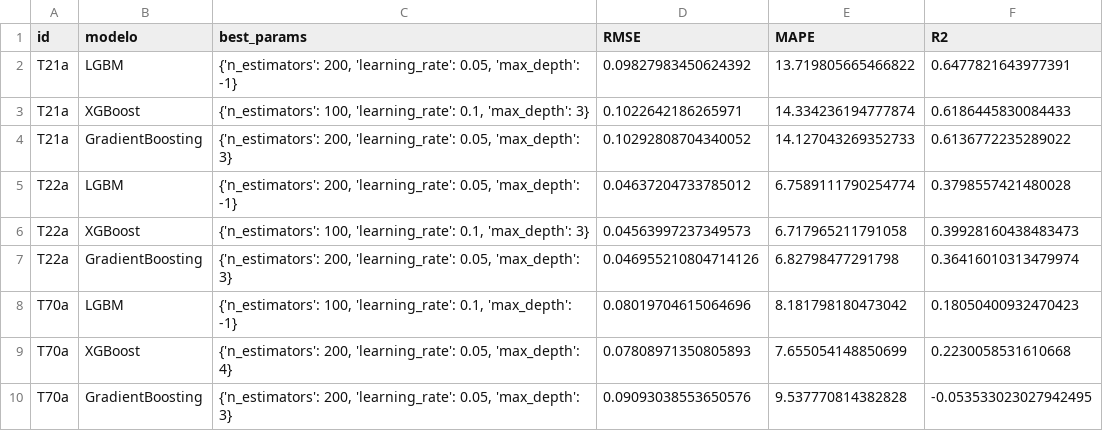
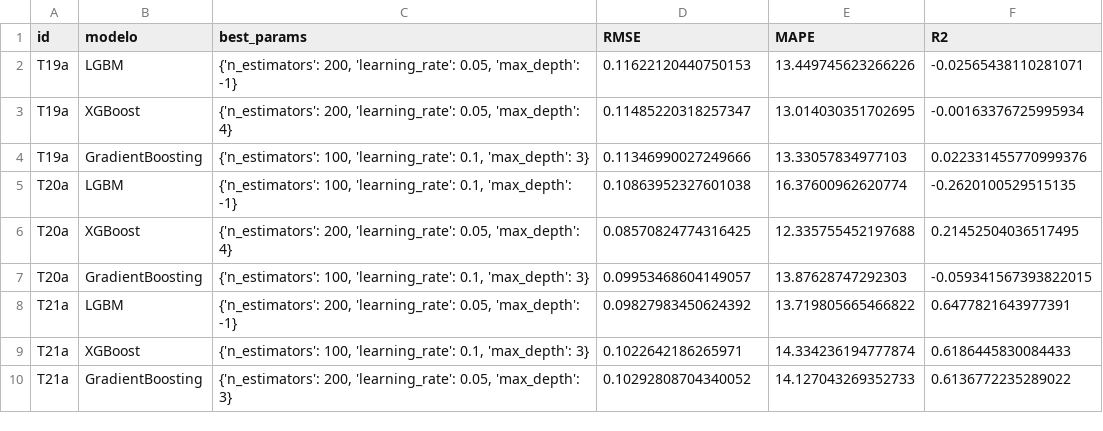
Before and after one commit to ruanvirginio/mastersold, a CSV file: resultados_UV/metricas_UV.csv, drawn as a sheet.

```diff
--- a/resultados_UV/metricas_UV.csv
+++ b/resultados_UV/metricas_UV.csv
@@ -1,2 +1,8 @@
 id,modelo,best_params,RMSE,MAPE,R2
+T19a,LGBM,"{'n_estimators': 200, 'learning_rate': 0.05, 'max_depth': -1}",0.11622120440750153,13.449745623266226,-0.02565438110281071
+T19a,XGBoost,"{'n_estimators': 200, 'learning_rate': 0.05, 'max_depth': 4}",0.11485220318257347,13.014030351702695,-0.00163376725995934
+T19a,GradientBoosting,"{'n_estimators': 100, 'learning_rate': 0.1, 'max_depth': 3}",0.11346990027249666,13.33057834977103,0.022331455770999376
+T20a,LGBM,"{'n_estimators': 100, 'learning_rate': 0.1, 'max_depth': -1}",0.10863952327601038,16.37600962620774,-0.2620100529515135
+T20a,XGBoost,"{'n_estimators': 200, 'learning_rate': 0.05, 'max_depth': 4}",0.08570824774316425,12.335755452197688,0.21452504036517495
+T20a,GradientBoosting,"{'n_estimators': 100, 'learning_rate': 0.1, 'max_depth': 3}",0.09953468604149057,13.87628747292303,-0.059341567393822015
 T21a,LGBM,"{'n_estimators': 200, 'learning_rate': 0.05, 'max_depth': -1}",0.09827983450624392,13.719805665466822,0.6477821643977391
@@ -4,7 +10 @@ T21a,XGBoost,"{'n_estimators': 100, 'learning_rate': 0.1, 'max_depth': 3}",0.102
 T21a,GradientBoosting,"{'n_estimators': 200, 'learning_rate': 0.05, 'max_depth': 3}",0.10292808704340052,14.127043269352733,0.6136772235289022
-T22a,LGBM,"{'n_estimators': 200, 'learning_rate': 0.05, 'max_depth': -1}",0.04637204733785012,6.7589111790254774,0.3798557421480028
-T22a,XGBoost,"{'n_estimators': 100, 'learning_rate': 0.1, 'max_depth': 3}",0.04563997237349573,6.717965211791058,0.39928160438483473
-T22a,GradientBoosting,"{'n_estimators': 200, 'learning_rate': 0.05, 'max_depth': 3}",0.046955210804714126,6.82798477291798,0.36416010313479974
-T70a,LGBM,"{'n_estimators': 100, 'learning_rate': 0.1, 'max_depth': -1}",0.08019704615064696,8.181798180473042,0.18050400932470423
-T70a,XGBoost,"{'n_estimators': 200, 'learning_rate': 0.05, 'max_depth': 4}",0.07808971350805893,7.655054148850699,0.2230058531610668
-T70a,GradientBoosting,"{'n_estimators': 200, 'learning_rate': 0.05, 'max_depth': 3}",0.09093038553650576,9.537770814382828,-0.053533023027942495
```
Also changed, not shown: resultados_MV/metricas_MV.csv, 36 other files.
